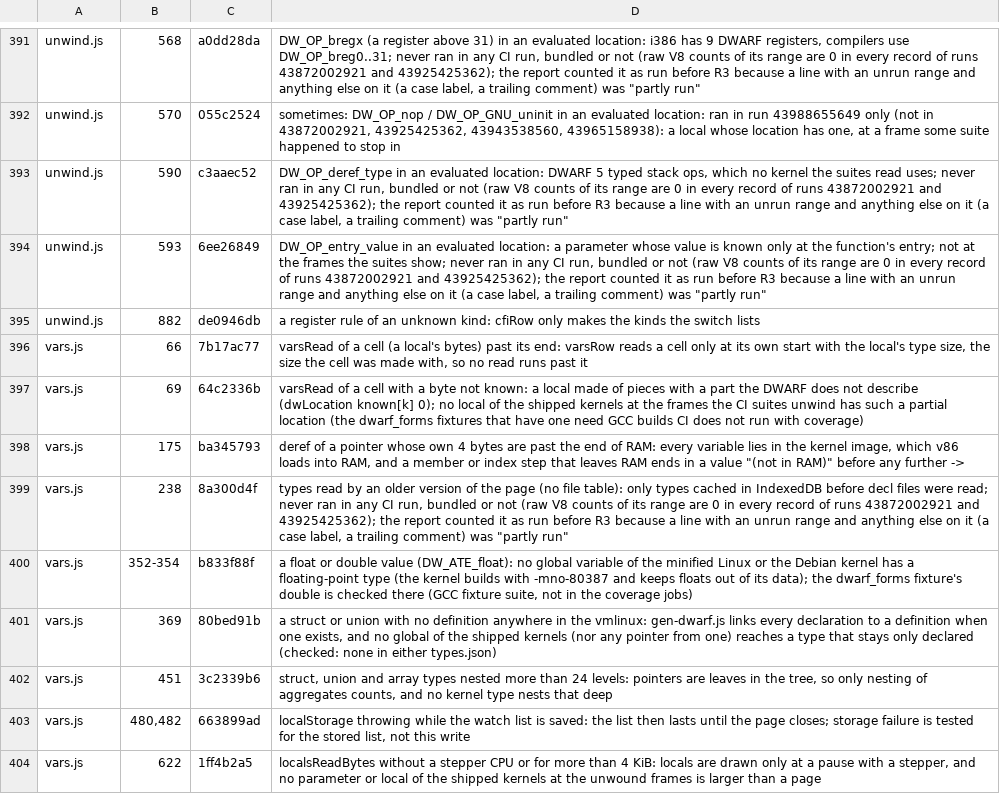
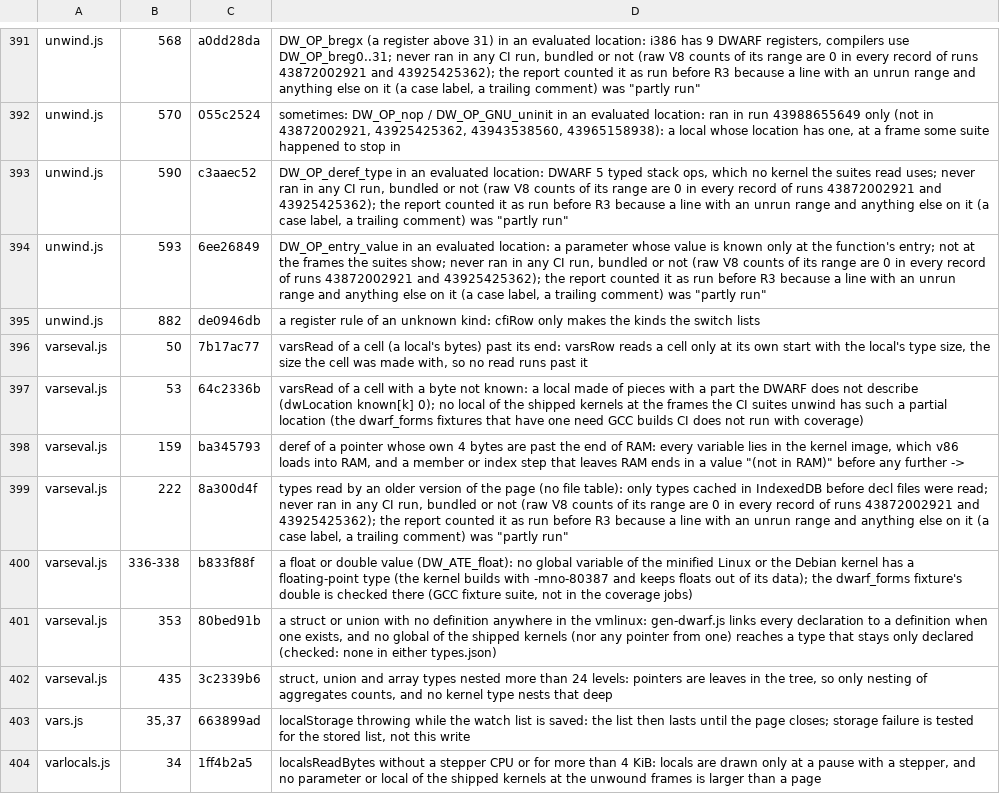
Before and after one commit to d33tah/minimal-kernel-build, a TSV file: site/jscov-uncovered.tsv, drawn as a sheet; only a part is shown, gaps mark what is left out; the diff covers the shown part only.

```diff
--- a/site/jscov-uncovered.tsv
+++ b/site/jscov-uncovered.tsv
@@ -395,10 +395,10 @@ unwind.js	593	6ee26849	DW_OP_entry_value in an evaluated location: a parameter w
 unwind.js	882	de0946db	a register rule of an unknown kind: cfiRow only makes the kinds the switch lists
-vars.js	66	7b17ac77	varsRead of a cell (a local's bytes) past its end: varsRow reads a cell only at its own start with the local's type size, the size the cell was made with, so no read runs past it
-vars.js	69	64c2336b	varsRead of a cell with a byte not known: a local made of pieces with a part the DWARF does not describe (dwLocation known[k] 0); no local of the shipped kernels at the frames the CI suites unwind has such a partial location (the dwarf_forms fixtures that have one need GCC builds CI does not run with coverage)
-vars.js	175	ba345793	deref of a pointer whose own 4 bytes are past the end of RAM: every variable lies in the kernel image, which v86 loads into RAM, and a member or index step that leaves RAM ends in a value "(not in RAM)" before any further ->
-vars.js	238	8a300d4f	types read by an older version of the page (no file table): only types cached in IndexedDB before decl files were read; never ran in any CI run, bundled or not (raw V8 counts of its range are 0 in every record of runs 43872002921 and 43925425362); the report counted it as run before R3 because a line with an unrun range and anything else on it (a case label, a trailing comment) was "partly run"
-vars.js	352-354	b833f88f	a float or double value (DW_ATE_float): no global variable of the minified Linux or the Debian kernel has a floating-point type (the kernel builds with -mno-80387 and keeps floats out of its data); the dwarf_forms fixture's double is checked there (GCC fixture suite, not in the coverage jobs)
-vars.js	369	80bed91b	a struct or union with no definition anywhere in the vmlinux: gen-dwarf.js links every declaration to a definition when one exists, and no global of the shipped kernels (nor any pointer from one) reaches a type that stays only declared (checked: none in either types.json)
-vars.js	451	3c2339b6	struct, union and array types nested more than 24 levels: pointers are leaves in the tree, so only nesting of aggregates counts, and no kernel type nests that deep
-vars.js	480,482	663899ad	localStorage throwing while the watch list is saved: the list then lasts until the page closes; storage failure is tested for the stored list, not this write
-vars.js	622	1ff4b2a5	localsReadBytes without a stepper CPU or for more than 4 KiB: locals are drawn only at a pause with a stepper, and no parameter or local of the shipped kernels at the unwound frames is larger than a page
+varseval.js	50	7b17ac77	varsRead of a cell (a local's bytes) past its end: varsRow reads a cell only at its own start with the local's type size, the size the cell was made with, so no read runs past it
+varseval.js	53	64c2336b	varsRead of a cell with a byte not known: a local made of pieces with a part the DWARF does not describe (dwLocation known[k] 0); no local of the shipped kernels at the frames the CI suites unwind has such a partial location (the dwarf_forms fixtures that have one need GCC builds CI does not run with coverage)
+varseval.js	159	ba345793	deref of a pointer whose own 4 bytes are past the end of RAM: every variable lies in the kernel image, which v86 loads into RAM, and a member or index step that leaves RAM ends in a value "(not in RAM)" before any further ->
+varseval.js	222	8a300d4f	types read by an older version of the page (no file table): only types cached in IndexedDB before decl files were read; never ran in any CI run, bundled or not (raw V8 counts of its range are 0 in every record of runs 43872002921 and 43925425362); the report counted it as run before R3 because a line with an unrun range and anything else on it (a case label, a trailing comment) was "partly run"
+varseval.js	336-338	b833f88f	a float or double value (DW_ATE_float): no global variable of the minified Linux or the Debian kernel has a floating-point type (the kernel builds with -mno-80387 and keeps floats out of its data); the dwarf_forms fixture's double is checked there (GCC fixture suite, not in the coverage jobs)
+varseval.js	353	80bed91b	a struct or union with no definition anywhere in the vmlinux: gen-dwarf.js links every declaration to a definition when one exists, and no global of the shipped kernels (nor any pointer from one) reaches a type that stays only declared (checked: none in either types.json)
+varseval.js	435	3c2339b6	struct, union and array types nested more than 24 levels: pointers are leaves in the tree, so only nesting of aggregates counts, and no kernel type nests that deep
+vars.js	35,37	663899ad	localStorage throwing while the watch list is saved: the list then lasts until the page closes; storage failure is tested for the stored list, not this write
+varlocals.js	34	1ff4b2a5	localsReadBytes without a stepper CPU or for more than 4 KiB: locals are drawn only at a pause with a stepper, and no parameter or local of the shipped kernels at the unwound frames is larger than a page
```
Also changed, not shown: 28 edited cells elsewhere in this file, 14 other files.
